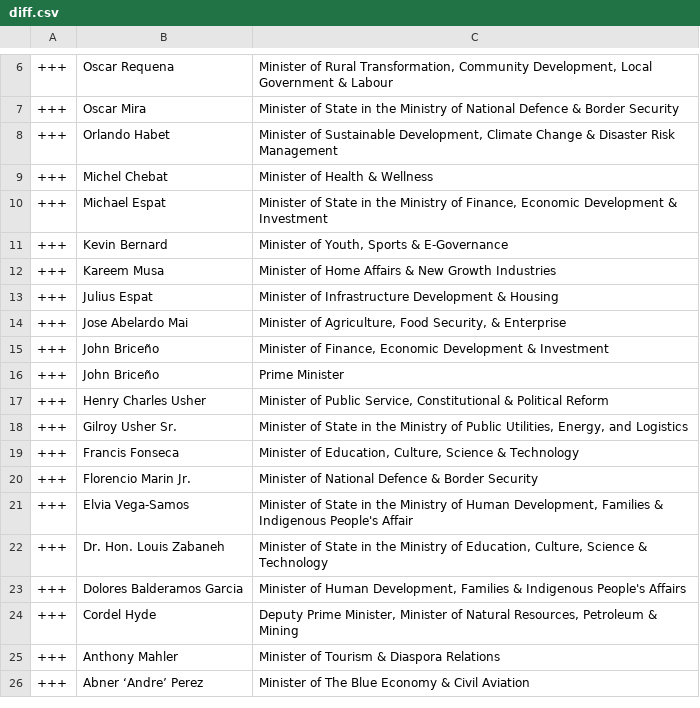
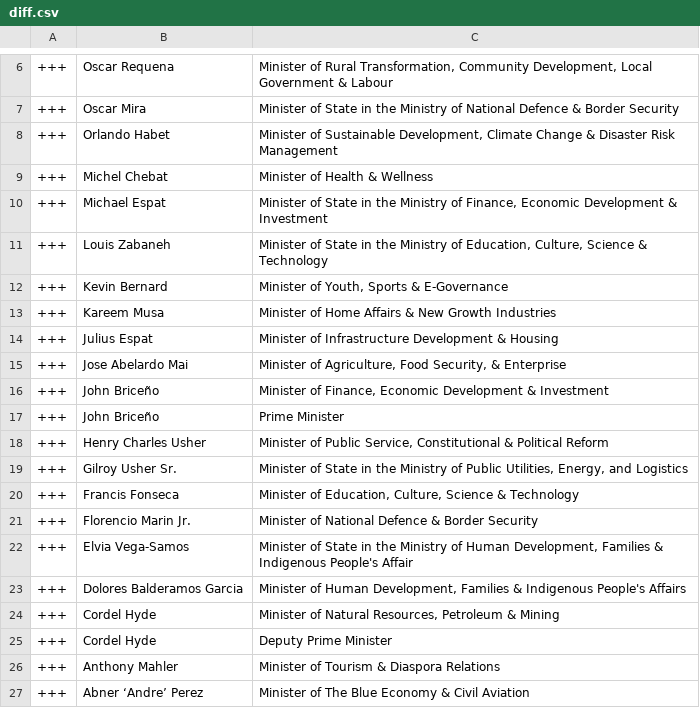
Before and after one commit to every-politician-scrapers/belize-ministers, a CSV file: data/diff.csv, drawn as a sheet; only a part is shown, gaps mark what is left out.

```diff
--- a/data/diff.csv
+++ b/data/diff.csv
@@ -10,2 +10,3 @@
 +++,Michael Espat,"Minister of State in the Ministry of Finance, Economic Development & Investment"
++++,Louis Zabaneh,"Minister of State in the Ministry of Education, Culture, Science & Technology"
 +++,Kevin Bernard,"Minister of Youth, Sports & E-Governance"
@@ -21,5 +22,5 @@
 +++,Elvia Vega-Samos,"Minister of State in the Ministry of Human Development, Families & Indigenous People's Affair"
-+++,Dr. Hon. Louis Zabaneh,"Minister of State in the Ministry of Education, Culture, Science & Technology"
 +++,Dolores Balderamos Garcia,"Minister of Human Development, Families & Indigenous People's Affairs"
-+++,Cordel Hyde,"Deputy Prime Minister, Minister of Natural Resources, Petroleum & Mining"
++++,Cordel Hyde,"Minister of Natural Resources, Petroleum & Mining"
++++,Cordel Hyde,Deputy Prime Minister
 +++,Anthony Mahler,Minister of Tourism & Diaspora Relations
```
Also changed, not shown: data/official.csv, 1 other file.
